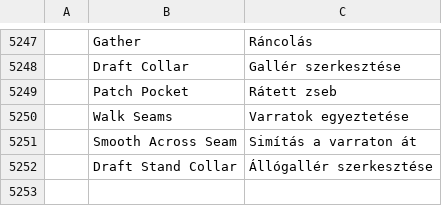
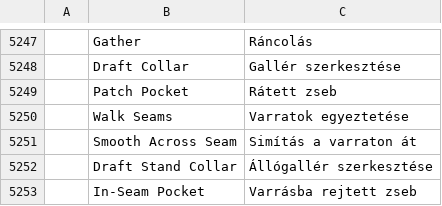
Before and after one commit to SiteSentrix/patternfoundry, a TSV file: crates/ui-egui/src/i18n/hu.tsv, drawn as a sheet; only a part is shown, gaps mark what is left out; the diff names each change by its address in the sheet, - before the commit and + after, or states it on an @@ line.

```diff
--- a/crates/ui-egui/src/i18n/hu.tsv
+++ b/crates/ui-egui/src/i18n/hu.tsv
+row 5253:  | In-Seam Pocket | Varrásba rejtett zseb
```
Also changed, not shown: crates/ui-egui/src/i18n/el.tsv, crates/ui-egui/src/i18n/es.tsv, 26 other files.
